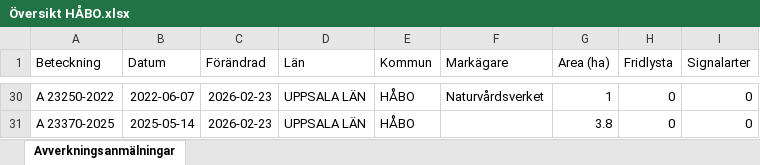
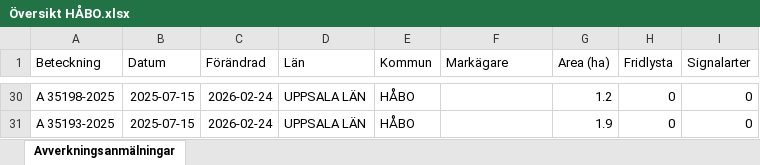
Before and after one commit to klasma/Logging_0305, an Excel workbook: Översikt HÅBO.xlsx, sheet Avverkningsanmälningar, drawn as a sheet; only a part is shown, gaps mark what is left out; values as stored, in another font and other column widths than the file's, no borders; the diff covers the shown part only; the diff names each change by its address in the sheet, - before the commit and + after, or states it on an @@ line.

```diff
--- a/Översikt HÅBO.xlsx (sheet Avverkningsanmälningar)
+++ b/Översikt HÅBO.xlsx (sheet Avverkningsanmälningar)
-A30 (Beteckning): A 23250-2022
+A30 (Beteckning): A 35198-2025
-B30 (Datum): 2022-06-07
+B30 (Datum): 2025-07-15
-C30:C31 (Förändrad): 2026-02-23
+C30:C31 (Förändrad): 2026-02-24
-F30 (Markägare): Naturvårdsverket
+F30 (Markägare): (empty)
-G30 (Area (ha)): 1
+G30 (Area (ha)): 1.2
-A31 (Beteckning): A 23370-2025
+A31 (Beteckning): A 35193-2025
-B31 (Datum): 2025-05-14
+B31 (Datum): 2025-07-15
-G31 (Area (ha)): 3.8
+G31 (Area (ha)): 1.9
```
Also changed, not shown: 7 added rows, 7 removed rows and 57 edited cells elsewhere in this sheet, artfynd/A 16618-2024 artfynd.xlsx, artfynd/A 22010-2025 artfynd.xlsx, 55 other files.
